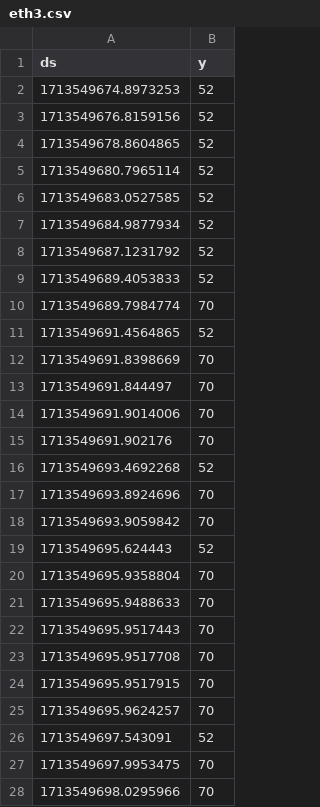
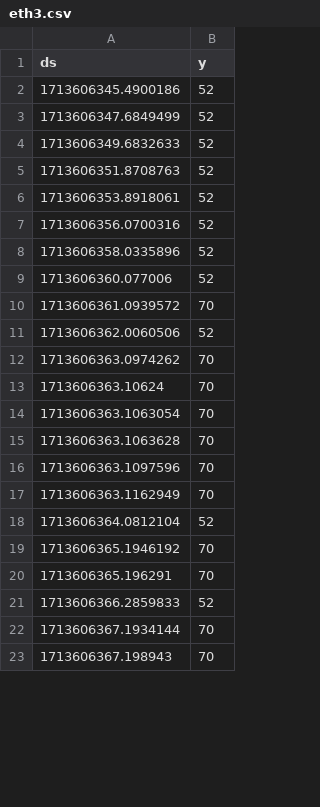
Before and after one commit to MattiaDeMunari/SDN-Traffic-Prediction, a CSV file: captures/s2/eth3.csv, drawn as a sheet; only a part is shown; the diff covers the shown part only.

```diff
--- a/captures/s2/eth3.csv
+++ b/captures/s2/eth3.csv
@@ -1,28 +1,23 @@
 ds,y
-1713549674.8973253,52
-1713549676.8159156,52
-1713549678.8604865,52
-1713549680.7965114,52
-1713549683.0527585,52
-1713549684.9877934,52
-1713549687.1231792,52
-1713549689.4053833,52
-1713549689.7984774,70
-1713549691.4564865,52
-1713549691.8398669,70
-1713549691.844497,70
-1713549691.9014006,70
-1713549691.902176,70
-1713549693.4692268,52
-1713549693.8924696,70
-1713549693.9059842,70
-1713549695.624443,52
-1713549695.9358804,70
-1713549695.9488633,70
-1713549695.9517443,70
-1713549695.9517708,70
-1713549695.9517915,70
-1713549695.9624257,70
-1713549697.543091,52
-1713549697.9953475,70
-1713549698.0295966,70
+1713606345.4900186,52
+1713606347.6849499,52
+1713606349.6832633,52
+1713606351.8708763,52
+1713606353.8918061,52
+1713606356.0700316,52
+1713606358.0335896,52
+1713606360.077006,52
+1713606361.0939572,70
+1713606362.0060506,52
+1713606363.0974262,70
+1713606363.10624,70
+1713606363.1063054,70
+1713606363.1063628,70
+1713606363.1097596,70
+1713606363.1162949,70
+1713606364.0812104,52
+1713606365.1946192,70
+1713606365.196291,70
+1713606366.2859833,52
+1713606367.1934144,70
+1713606367.198943,70
```
Also changed, not shown: 39 removed rows and 12 edited cells elsewhere in this file, captures/s2/eth6.csv, captures/s5/eth5.csv, 40 other files.
